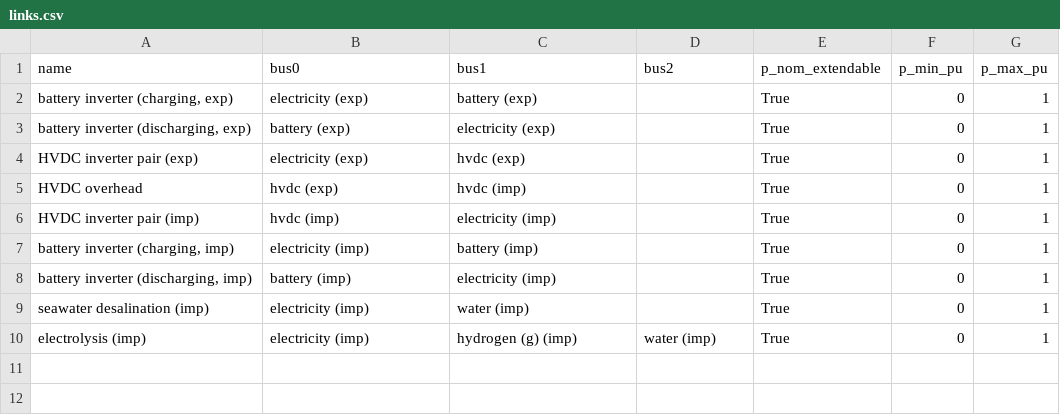
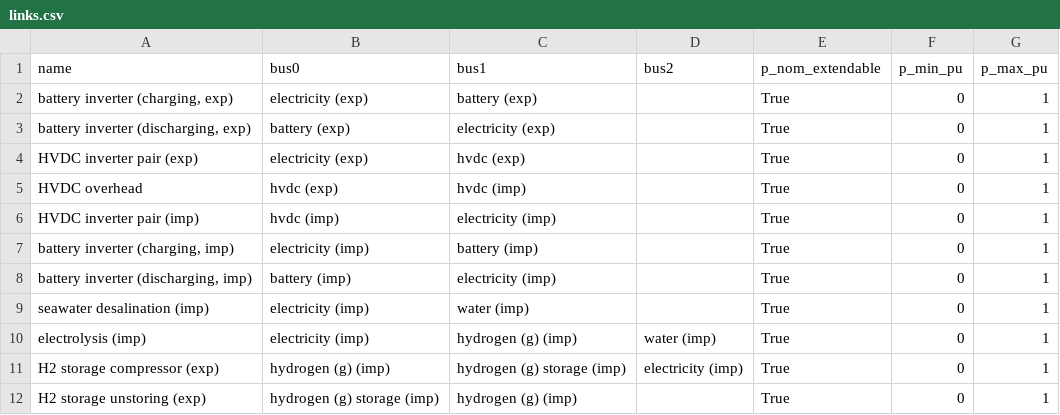
Before and after one commit to euronion/trace, a CSV file: escs/hvdc/links.csv, drawn as a sheet.

Commit message:
Add compressed H2 storage.

```diff
--- a/escs/hvdc/links.csv
+++ b/escs/hvdc/links.csv
@@ -10 +10,3 @@ seawater desalination (imp),electricity (imp),water (imp),,True,0,1
 electrolysis (imp),electricity (imp),hydrogen (g) (imp),water (imp),True,0,1
+H2 storage compressor (exp),hydrogen (g) (imp),hydrogen (g) storage (imp),electricity (imp),True,0,1
+H2 storage unstoring (exp),hydrogen (g) storage (imp),hydrogen (g) (imp),,True,0,1
```
Also changed, not shown: escs/hvdc/buses.csv, escs/hvdc/stores.csv.
